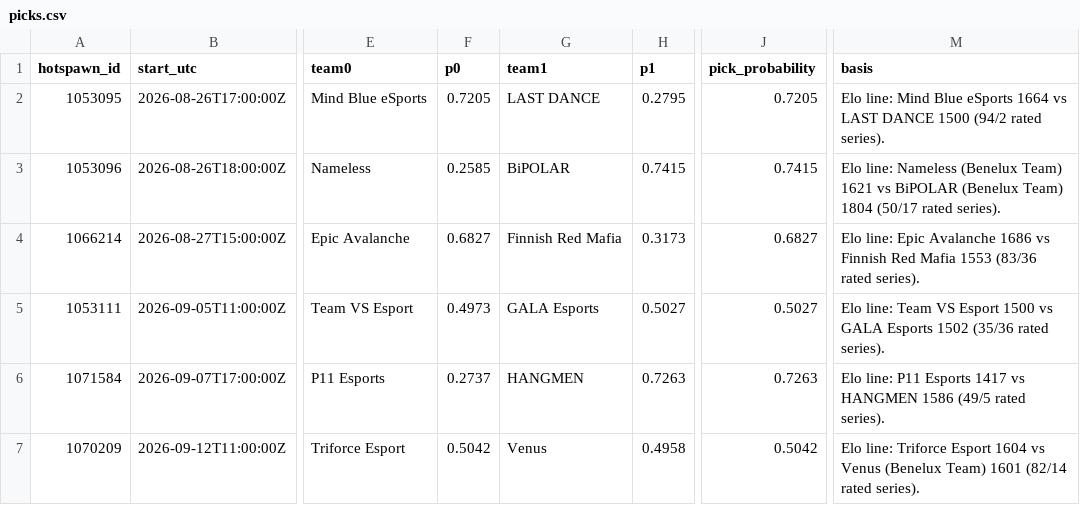
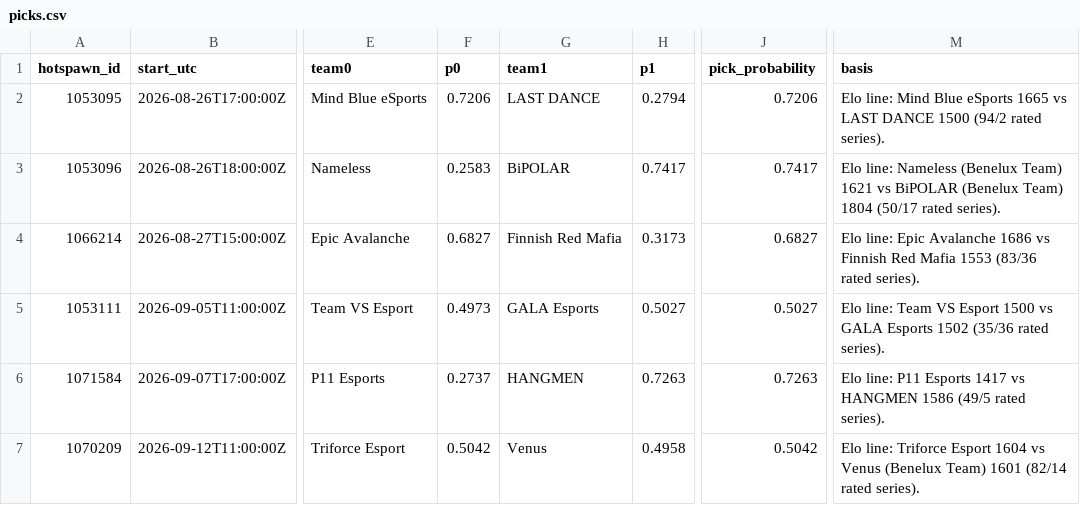
Before and after one commit to karagemop466-tech/LOLHOTSPAWN1, a CSV file: data/picks.csv, drawn as a sheet; only a part is shown, gaps mark what is left out; the diff covers the shown part only; the diff names each change by its address in the sheet, - before the commit and + after, or states it on an @@ line.

```diff
--- a/data/picks.csv
+++ b/data/picks.csv
-F2 (p0): 0.7205
+F2 (p0): 0.7206
-H2 (p1): 0.2795
+H2 (p1): 0.2794
-J2 (pick_probability): 0.7205
+J2 (pick_probability): 0.7206
-M2 (basis): …Blue eSports 1664 vs LAST…
+M2 (basis): …Blue eSports 1665 vs LAST…
-F3 (p0): 0.2585
+F3 (p0): 0.2583
-H3 (p1): 0.7415
+H3 (p1): 0.7417
-J3 (pick_probability): 0.7415
+J3 (pick_probability): 0.7417
```
Also changed, not shown: 23 edited cells elsewhere in this file, 30 other files.
